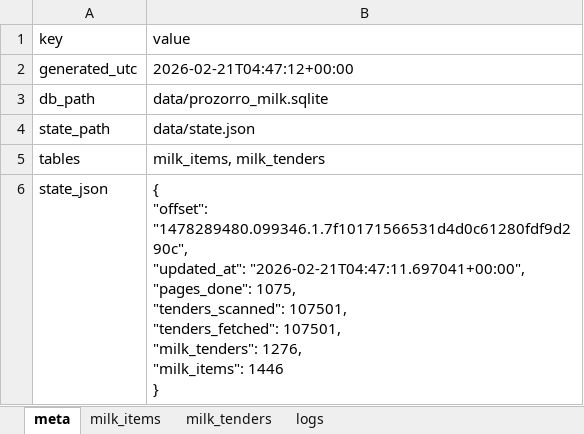
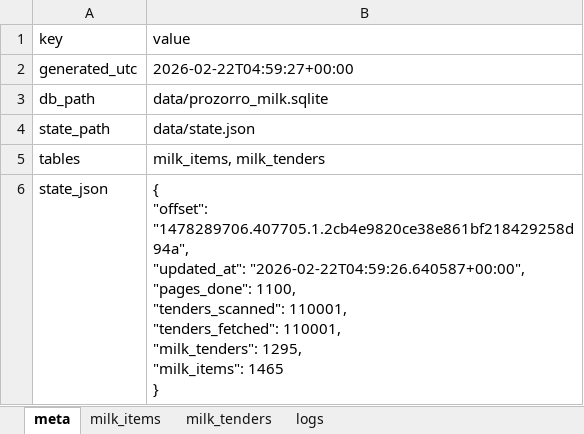
Before and after one commit to mcharniuk1-spec/qlik, an Excel workbook: data/prozorro-milk.xlsx, sheet meta, drawn as a sheet; values as stored, in another font and other column widths than the file's, no borders; ↵ is a line break in a cell; the diff names each change by its address in the sheet, - before the commit and + after, or states it on an @@ line.

```diff
--- a/data/prozorro-milk.xlsx (sheet meta)
+++ b/data/prozorro-milk.xlsx (sheet meta)
-B2 (value): 2026-02-21T04:47:12+00:00
+B2 (value): 2026-02-22T04:59:27+00:00
-B6 (value): { ↵ "offset": "1478289480.099346.1.7f10171566531d4d0c61280fdf9d290c", ↵ "updated_at": "2026-02-21T04:47:11.697041+00:00", ↵ "pages_done": 1075, ↵ "tenders_scanned": 107501, ↵ "tenders_fetched": 107501, ↵ "milk_tenders": 1276, ↵ "milk_items": 1446 ↵ }
+B6 (value): { ↵ "offset": "1478289706.407705.1.2cb4e9820ce38e861bf218429258d94a", ↵ "updated_at": "2026-02-22T04:59:26.640587+00:00", ↵ "pages_done": 1100, ↵ "tenders_scanned": 110001, ↵ "tenders_fetched": 110001, ↵ "milk_tenders": 1295, ↵ "milk_items": 1465 ↵ }
```
Also changed, not shown: sheet milk_items, sheet milk_tenders, sheet logs, 4 other files.
